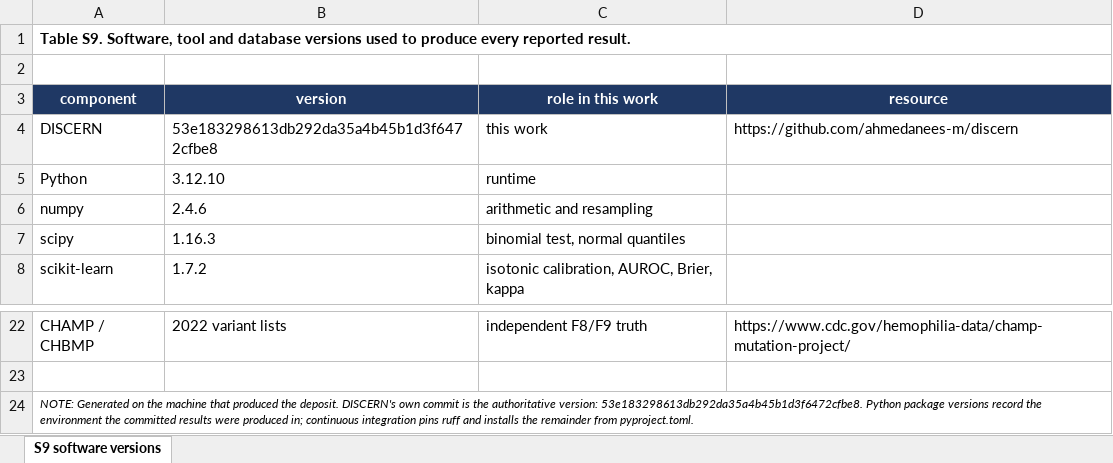
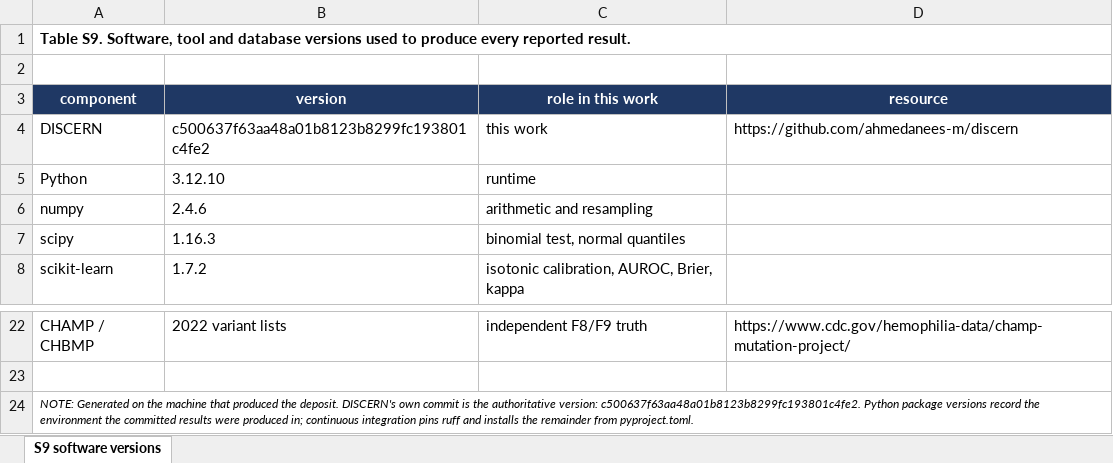
Before and after one commit to ahmedanees-m/discern, an Excel workbook: figures/excel/Table_S9.xlsx, sheet S9 software versions, drawn as a sheet; only a part is shown, gaps mark what is left out; values as stored, in another font and other column widths than the file's, no borders; the diff names each change by its address in the sheet, - before the commit and + after, or states it on an @@ line.

```diff
--- a/figures/excel/Table_S9.xlsx (sheet S9 software versions)
+++ b/figures/excel/Table_S9.xlsx (sheet S9 software versions)
-B4 (version): 53e183298613db292da35a4b45b1d3f6472cfbe8
+B4 (version): c500637f63aa48a01b8123b8299fc193801c4fe2
-A24 (component): …authoritative version: 53e183298613db292da35a4b45b1d3f6472cfbe8. Python package…
+A24 (component): …authoritative version: c500637f63aa48a01b8123b8299fc193801c4fe2. Python package…
```
Also changed, not shown: figures/excel/Table_S3.xlsx, figures/excel/Table_S5.xlsx, 20 other files.
